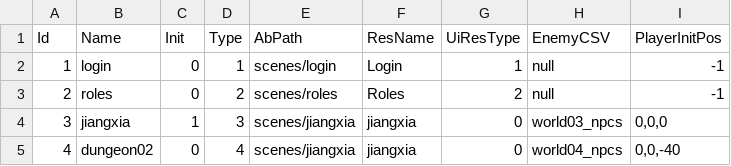
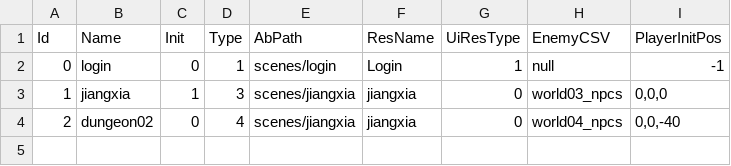
Before and after one commit to dreamerlee9489/Unity-MMO-Server, a CSV file: tcp_server/res/resource/world.csv, drawn as a sheet.

```diff
--- a/tcp_server/res/resource/world.csv
+++ b/tcp_server/res/resource/world.csv
@@ -1,5 +1,4 @@
 Id,Name,Init,Type,AbPath,ResName,UiResType,EnemyCSV,PlayerInitPos
-1,login,0,1,scenes/login,Login,1,null,-1
-2,roles,0,2,scenes/roles,Roles,2,null,-1
-3,jiangxia,1,3,scenes/jiangxia,jiangxia,0,world03_npcs,"0,0,0"
-4,dungeon02,0,4,scenes/jiangxia,jiangxia,0,world04_npcs,"0,0,-40"
+0,login,0,1,scenes/login,Login,1,null,-1
+1,jiangxia,1,3,scenes/jiangxia,jiangxia,0,world03_npcs,"0,0,0"
+2,dungeon02,0,4,scenes/jiangxia,jiangxia,0,world04_npcs,"0,0,-40"
```
Also changed, not shown: 24 other files.
